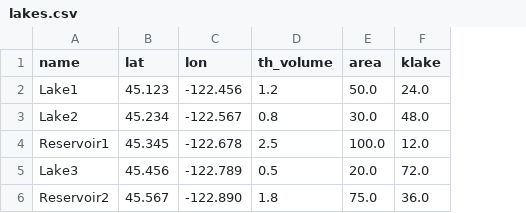
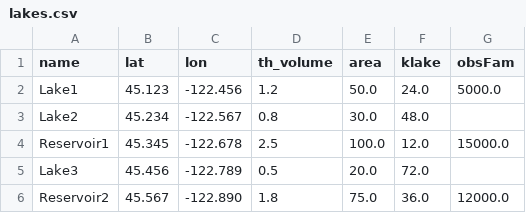
Before and after one commit to mchen15ouedu/EF5, a CSV file: lakes.csv, drawn as a sheet; the diff names each change by its address in the sheet, - before the commit and + after, or states it on an @@ line.

```diff
--- a/lakes.csv
+++ b/lakes.csv
+column G (obsFam), rows 2-6: 5000.0 |  | 15000.0 |  | 12000.0
```
Also changed, not shown: sample_inletA_lake1.csv, 16 other files.
